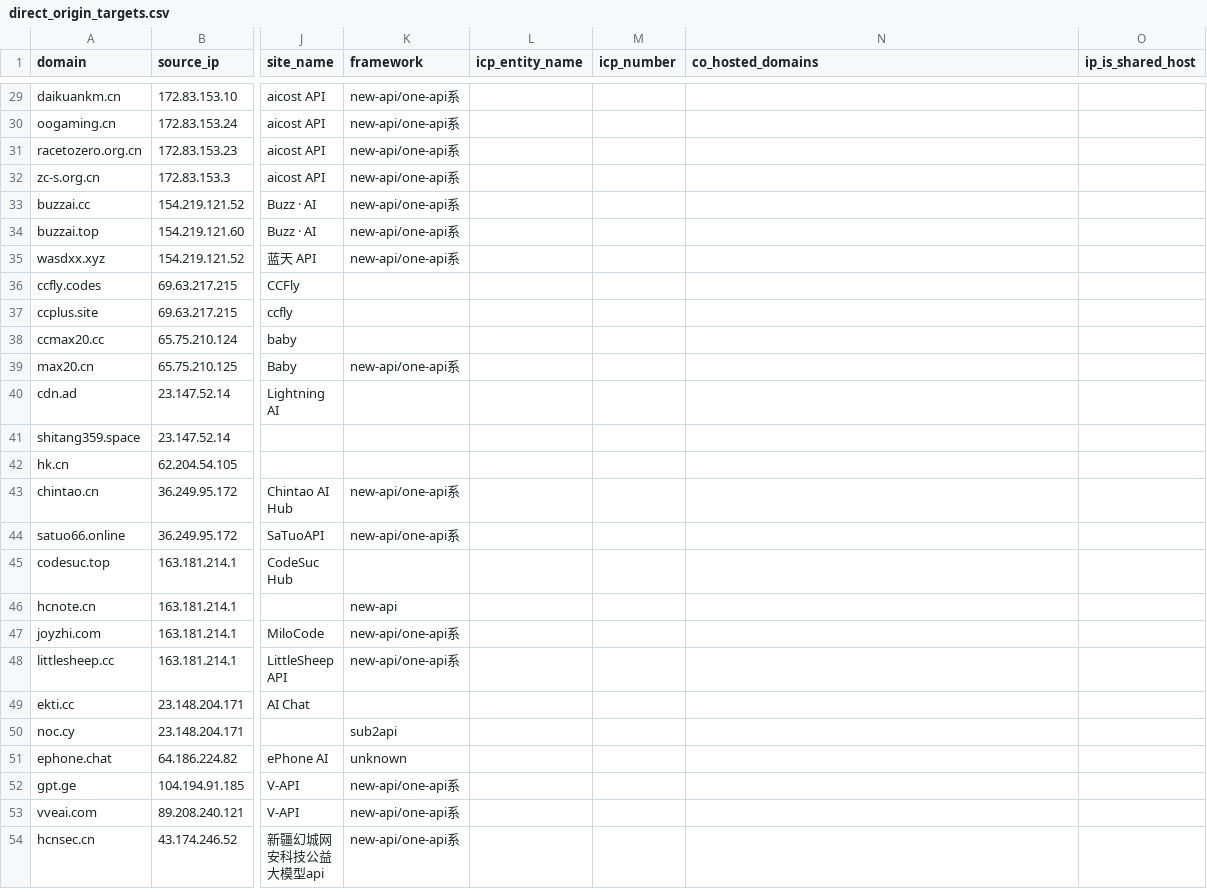
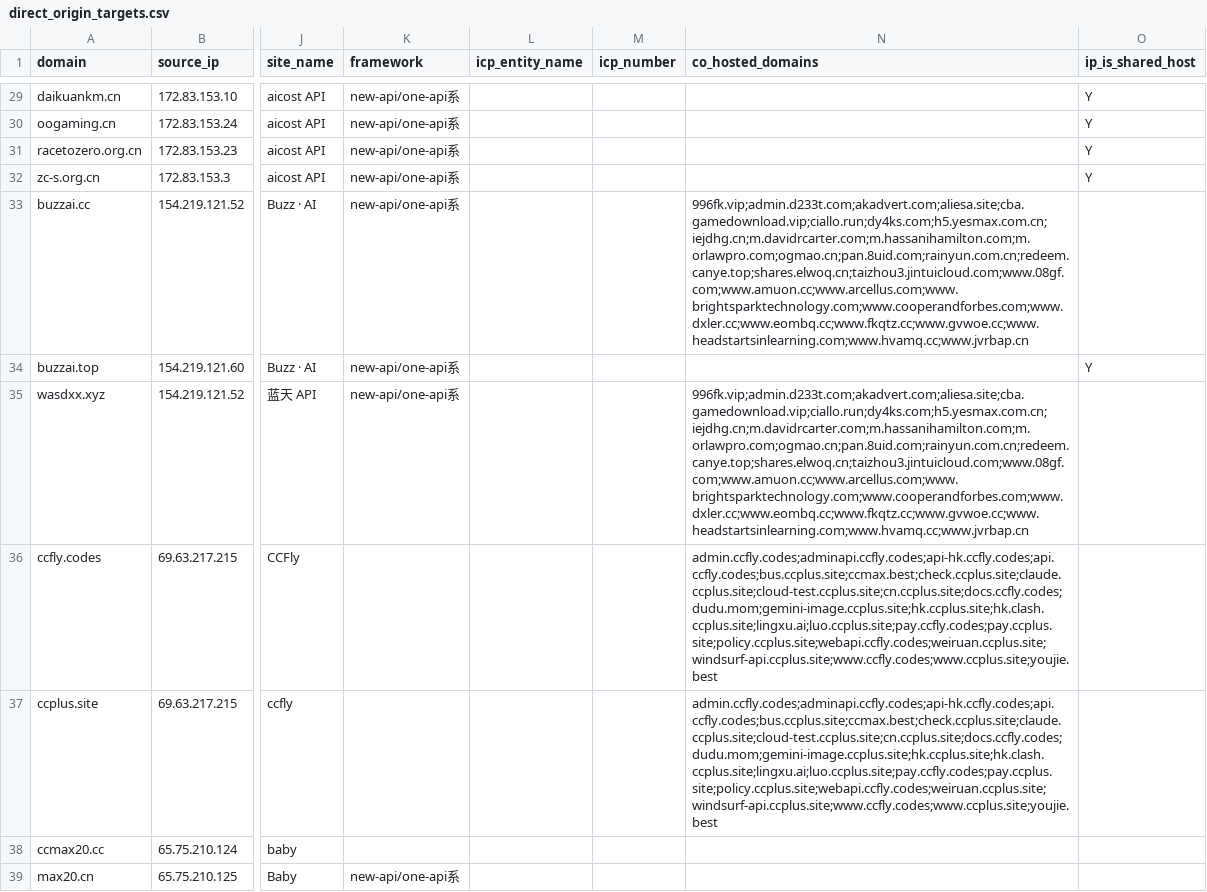
Before and after one commit to BaojuanWang/LLM-APIgateways-monitor, a CSV file: results/master/direct_origin_targets.csv, drawn as a sheet; only a part is shown, gaps mark what is left out; the shorter side is filled out with more unchanged rows; the diff covers the shown part only; the diff names each change by its address in the sheet, - before the commit and + after, or states it on an @@ line.

Commit message:
reverse-ip batch 1: 21 IPs, 17 with co-hosted domains

```diff
--- a/results/master/direct_origin_targets.csv
+++ b/results/master/direct_origin_targets.csv
-O29:O32 (ip_is_shared_host): (empty)
+O29:O32 (ip_is_shared_host): Y
-N33 (co_hosted_domains): (empty)
+N33 (co_hosted_domains): 996fk.vip;admin.d233t.com;akadvert.com;aliesa.site;cba.gamedownload.vip;ciallo.run;dy4ks.com;h5.yesmax.com.cn;iejdhg.cn;m.davidrcarter.com;m.hassanihamilton.com;m.orlawpro.com;ogmao.cn;pan.8uid.com;rainyun.com.cn;redeem.canye.top;shares.elwoq.cn;taizhou3.jintuicloud.com;www.08gf.com;www.amuon.cc;www.arcellus.com;www.brightsparktechnology.com;www.cooperandforbes.com;www.dxler.cc;www.eombq.cc;www.fkqtz.cc;www.gvwoe.cc;www.headstartsinlearning.com;www.hvamq.cc;www.jvrbap.cn
-O34 (ip_is_shared_host): (empty)
+O34 (ip_is_shared_host): Y
-N35 (co_hosted_domains): (empty)
+N35 (co_hosted_domains): 996fk.vip;admin.d233t.com;akadvert.com;aliesa.site;cba.gamedownload.vip;ciallo.run;dy4ks.com;h5.yesmax.com.cn;iejdhg.cn;m.davidrcarter.com;m.hassanihamilton.com;m.orlawpro.com;ogmao.cn;pan.8uid.com;rainyun.com.cn;redeem.canye.top;shares.elwoq.cn;taizhou3.jintuicloud.com;www.08gf.com;www.amuon.cc;www.arcellus.com;www.brightsparktechnology.com;www.cooperandforbes.com;www.dxler.cc;www.eombq.cc;www.fkqtz.cc;www.gvwoe.cc;www.headstartsinlearning.com;www.hvamq.cc;www.jvrbap.cn
-N36:N37 (co_hosted_domains): (empty)
+N36:N37 (co_hosted_domains): admin.ccfly.codes;adminapi.ccfly.codes;api-hk.ccfly.codes;api.ccfly.codes;bus.ccplus.site;ccmax.best;check.ccplus.site;claude.ccplus.site;cloud-test.ccplus.site;cn.ccplus.site;docs.ccfly.codes;dudu.mom;gemini-image.ccplus.site;hk.ccplus.site;hk.clash.ccplus.site;lingxu.ai;luo.ccplus.site;pay.ccfly.codes;pay.ccplus.site;policy.ccplus.site;webapi.ccfly.codes;weiruan.ccplus.site;windsurf-api.ccplus.site;www.ccfly.codes;www.ccplus.site;youjie.best
```
Also changed, not shown: 27 edited cells elsewhere in this file.
